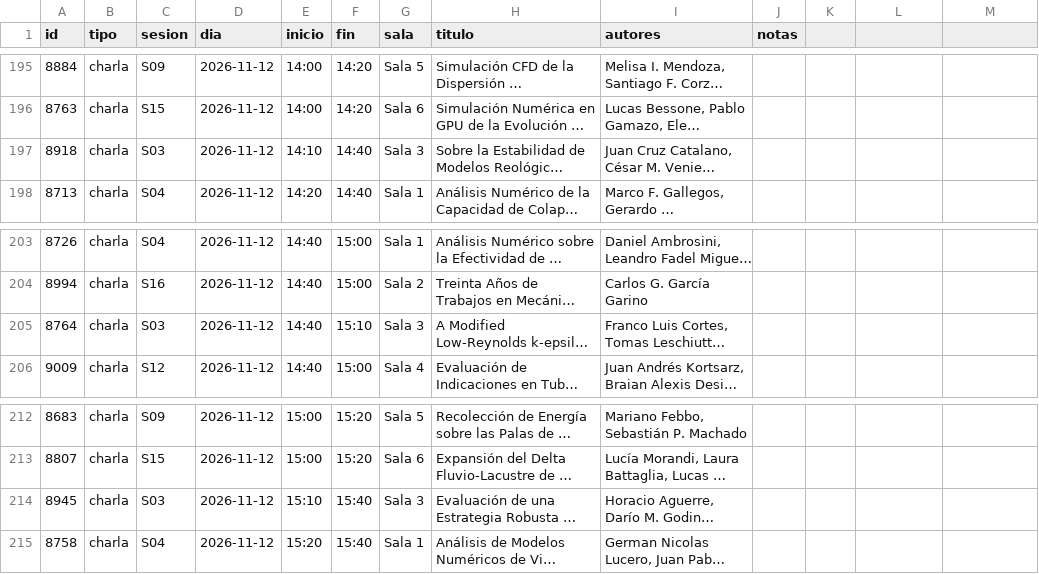
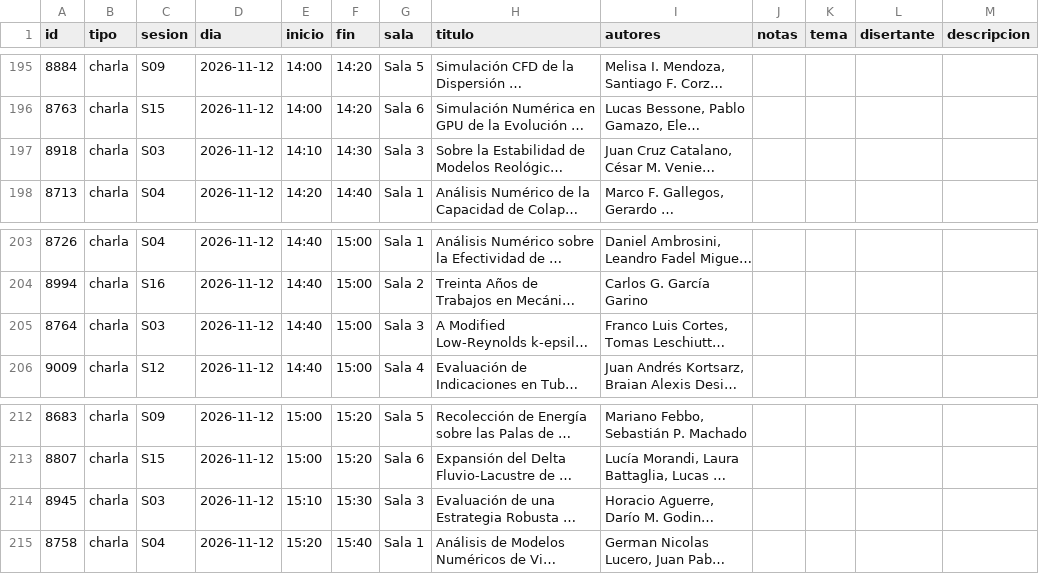
Before and after one commit to tleschiutta/mecom2026, a CSV file: fuente/data/programa.csv, drawn as a sheet; only a part is shown, gaps mark what is left out; long unchanged cells end in …; the diff names each change by its address in the sheet, - before the commit and + after, or states it on an @@ line.

```diff
--- a/fuente/data/programa.csv
+++ b/fuente/data/programa.csv
-K1: (empty)
+K1: tema
-L1: (empty)
+L1: disertante
-M1: (empty)
+M1: descripcion
-F197 (fin): 14:40
+F197 (fin): 14:30
-F205 (fin): 15:10
+F205 (fin): 15:00
-F214 (fin): 15:40
+F214 (fin): 15:30
```
Also changed, not shown: fuente/data/sesiones.csv, 12 other files.
